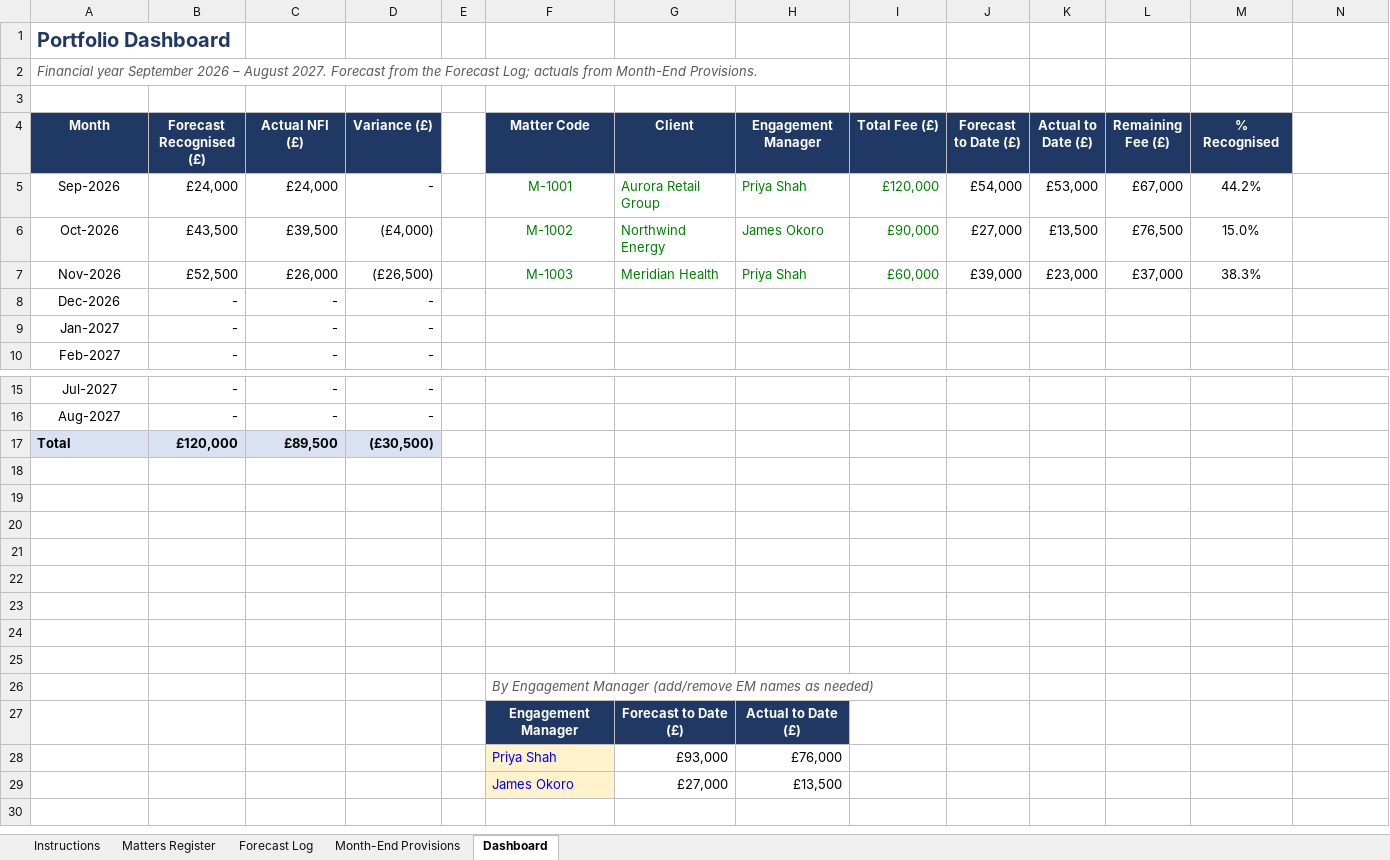
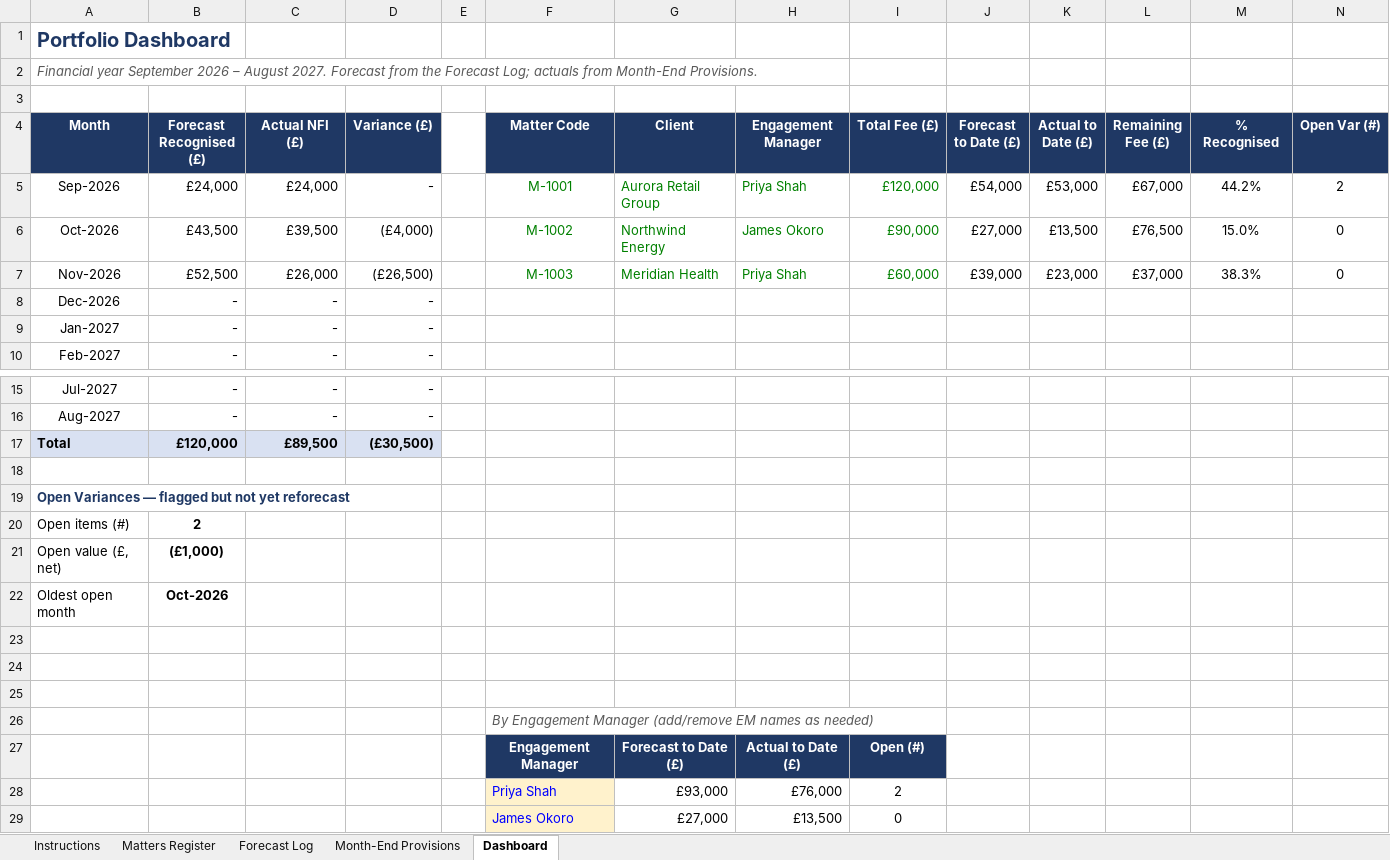
Before and after one commit to benn-web/cpg, an Excel workbook: Income_Forecast.xlsx, sheet Dashboard, drawn as a sheet; only a part is shown, gaps mark what is left out; values as stored, in another font and other column widths than the file's, no borders; charts and pictures and conditional formats not drawn; the diff names each change by its address in the sheet, - before the commit and + after, or states it on an @@ line.

```diff
--- a/Income_Forecast.xlsx (sheet Dashboard)
+++ b/Income_Forecast.xlsx (sheet Dashboard)
-N4: (empty)
+N4: Open Var (#)
-N4 fill: none
+N4 fill: #1F3864
-N5 (Open Var (#)): (empty)
+N5 (Open Var (#)): 2
-N6:N7 (Open Var (#)): (empty)
+N6:N7 (Open Var (#)): 0
-A19 (Month): (empty)
+A19 (Month): Open Variances — flagged but not yet reforecast
-row 20: (empty)
+row 20: Open items (#) | 2
-row 21: (empty)
+row 21: Open value (£, net) | (£1,000)
-row 22: (empty)
+row 22: Oldest open month | Oct-2026
-I27 (Total Fee (£)): (empty)
+I27 (Total Fee (£)): Open (#)
-I27 fill: none
+I27 fill: #1F3864
-I28 (Total Fee (£)): (empty)
+I28 (Total Fee (£)): 2
-I29 (Total Fee (£)): (empty)
+I29 (Total Fee (£)): 0
```
Also changed, not shown: sheet Forecast Log, sheet Instructions, formulas that keep their value, charts or pictures, 1 other file.
